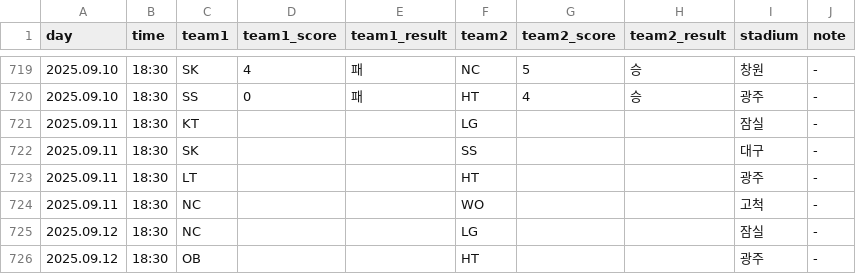
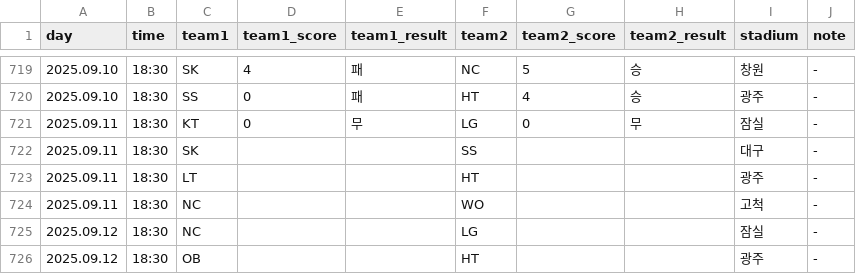
Before and after one commit to rladbstlr87/tothe_ballpark, a CSV file: data/kbo_schedule.csv, drawn as a sheet; only a part is shown, gaps mark what is left out.

```diff
--- a/data/kbo_schedule.csv
+++ b/data/kbo_schedule.csv
@@ -720,3 +720,3 @@
 2025.09.10,18:30,SS,0,패,HT,4,승,광주,-
-2025.09.11,18:30,KT,,,LG,,,잠실,-
+2025.09.11,18:30,KT,0,무,LG,0,무,잠실,-
 2025.09.11,18:30,SK,,,SS,,,대구,-
```
Also changed, not shown: data/lineups.csv.
